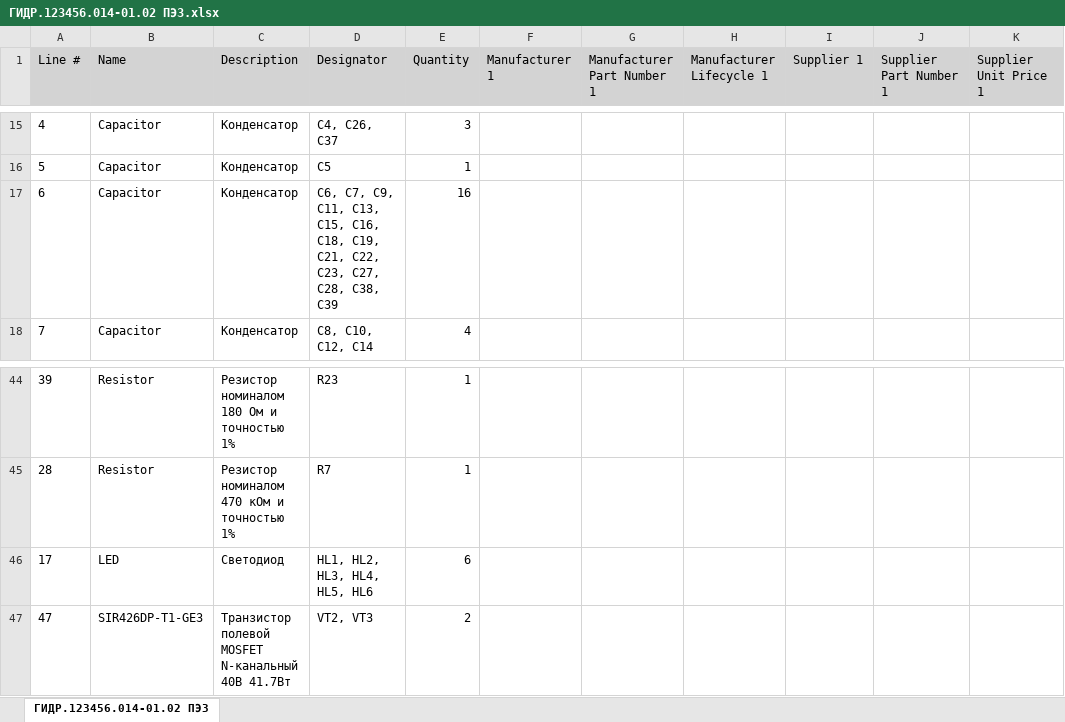
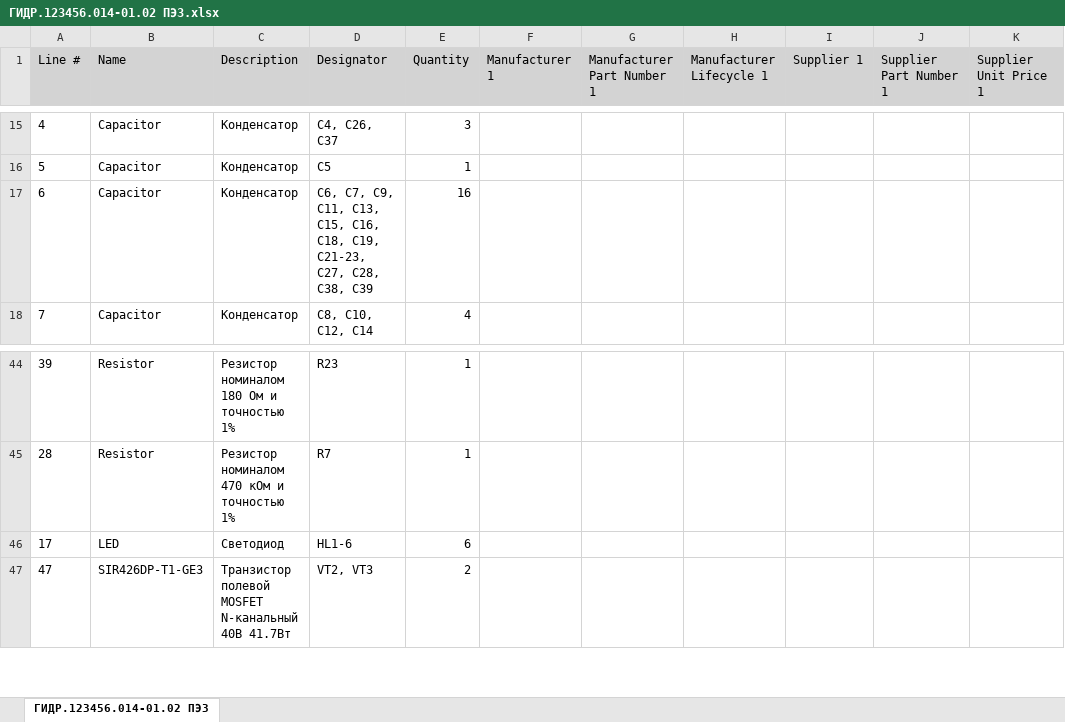
Before and after one commit to hydronautics-team/DCDC_SAUVC26_PCB, an Excel workbook: Project Outputs for DCDC_SAUVC26_PCB/ГИДР.123456.014-01.02/Документация/ГИДР.123456.014-01.02 ПЭ3.xlsx, sheet ГИДР.123456.014-01.02 ПЭ3, drawn as a sheet; only a part is shown, gaps mark what is left out; values as stored, in another font and other column widths than the file's, no borders; the diff names each change by its address in the sheet, - before the commit and + after, or states it on an @@ line.

```diff
--- a/Project Outputs for DCDC_SAUVC26_PCB/ГИДР.123456.014-01.02/Документация/ГИДР.123456.014-01.02 ПЭ3.xlsx (sheet ГИДР.123456.014-01.02 ПЭ3)
+++ b/Project Outputs for DCDC_SAUVC26_PCB/ГИДР.123456.014-01.02/Документация/ГИДР.123456.014-01.02 ПЭ3.xlsx (sheet ГИДР.123456.014-01.02 ПЭ3)
-D17 (Designator): …C18, C19, C21, C22, C23, C27, C28,…
+D17 (Designator): …C18, C19, C21-23, C27, C28,…
-D46 (Designator): HL1, HL2, HL3, HL4, HL5, HL6
+D46 (Designator): HL1-6
```
Also changed, not shown: 28 other files.
